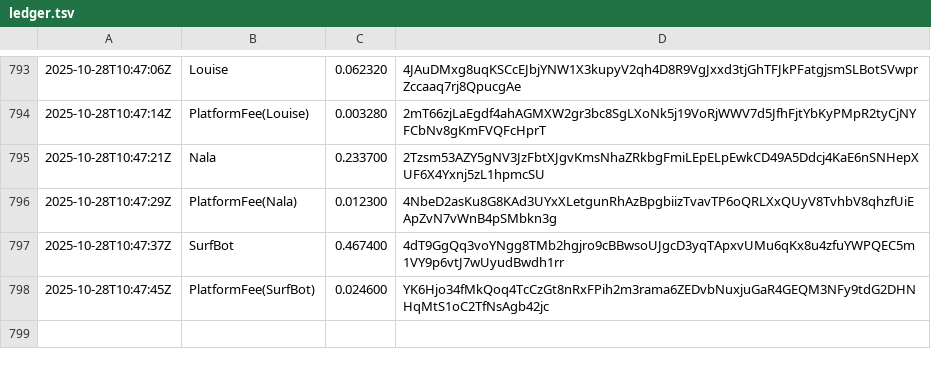
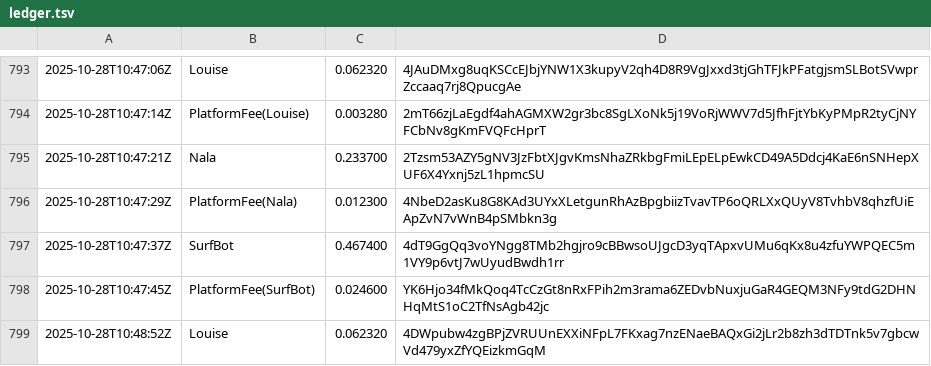
Before and after one commit to cryptoknit/goodwave-devnet-demo, a TSV file: docs/data/ledger.tsv, drawn as a sheet; only a part is shown, gaps mark what is left out; the diff names each change by its address in the sheet, - before the commit and + after, or states it on an @@ line.

Commit message:
data: 2025-10-28T10:48:54Z

```diff
--- a/docs/data/ledger.tsv
+++ b/docs/data/ledger.tsv
+row 799: 2025-10-28T10:48:52Z | Louise | 0.062320 | 4DWpubw4zgBPjZVRUUnEXXiNFpL7FKxag7nzENaeBAQxGi2jLr2b8zh3dTDTnk5v7gbcwVd479yxZfYQEizkmGqM
```
Also changed, not shown: 1 other file.
